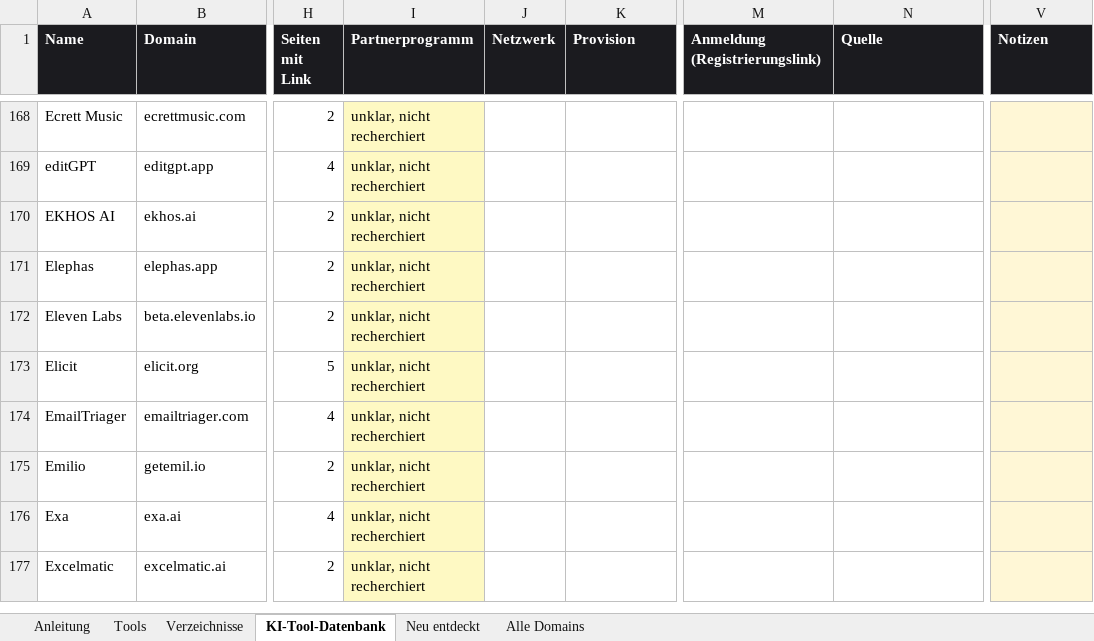
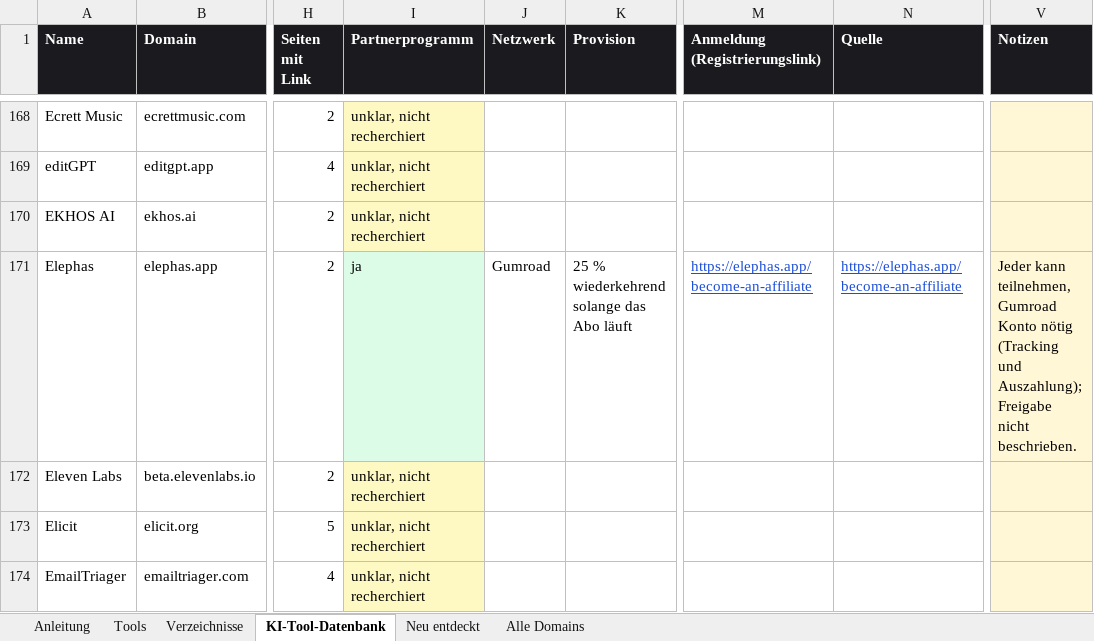
Before and after one commit to hafenhansmoritz/ai-directories, an Excel workbook: docs/partnerprogramme.xlsx, sheet KI-Tool-Datenbank, drawn as a sheet; only a part is shown, gaps mark what is left out; the shorter side is filled out with more unchanged rows; values as stored, in another font and other column widths than the file's, no borders; the diff covers the shown part only; the diff names each change by its address in the sheet, - before the commit and + after, or states it on an @@ line.

```diff
--- a/docs/partnerprogramme.xlsx (sheet KI-Tool-Datenbank)
+++ b/docs/partnerprogramme.xlsx (sheet KI-Tool-Datenbank)
-I171 (Partnerprogramm): unklar, nicht recherchiert
+I171 (Partnerprogramm): ja
-I171 fill: #FEF9C3
+I171 fill: #DCFCE7
-J171 (Netzwerk): (empty)
+J171 (Netzwerk): Gumroad
-K171 (Provision): (empty)
+K171 (Provision): 25 % wiederkehrend solange das Abo läuft
-M171 (Anmeldung (Registrierungslink)): (empty)
+M171 (Anmeldung (Registrierungslink)): https://elephas.app/become-an-affiliate
-N171 (Quelle): (empty)
+N171 (Quelle): https://elephas.app/become-an-affiliate
-V171 (Notizen): (empty)
+V171 (Notizen): Jeder kann teilnehmen, Gumroad Konto nötig (Tracking und Auszahlung); Freigabe nicht beschrieben.
```
Also changed, not shown: 37 edited cells and cell formats elsewhere in this sheet, sheet Alle Domains, sheet Tools, sheet Verzeichnisse, 3 other files.
